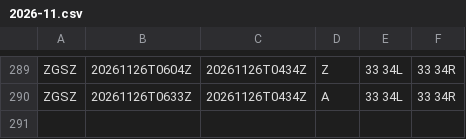
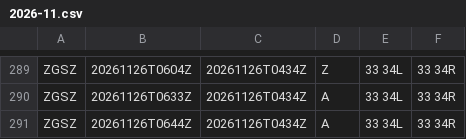
Before and after one commit to honghebincsg/pegasus-fid-gist, a CSV file: atis-history/ZGSZ/2026-11.csv, drawn as a sheet; only a part is shown, gaps mark what is left out; the diff names each change by its address in the sheet, - before the commit and + after, or states it on an @@ line.

```diff
--- a/atis-history/ZGSZ/2026-11.csv
+++ b/atis-history/ZGSZ/2026-11.csv
+row 291: ZGSZ | 20261126T0644Z | 20261126T0434Z | A | 33 34L | 33 34R
```
Also changed, not shown: atis-history/EHAM/2026-11.csv, atis-history/KMIA/2026-11.csv, 1 other file.
